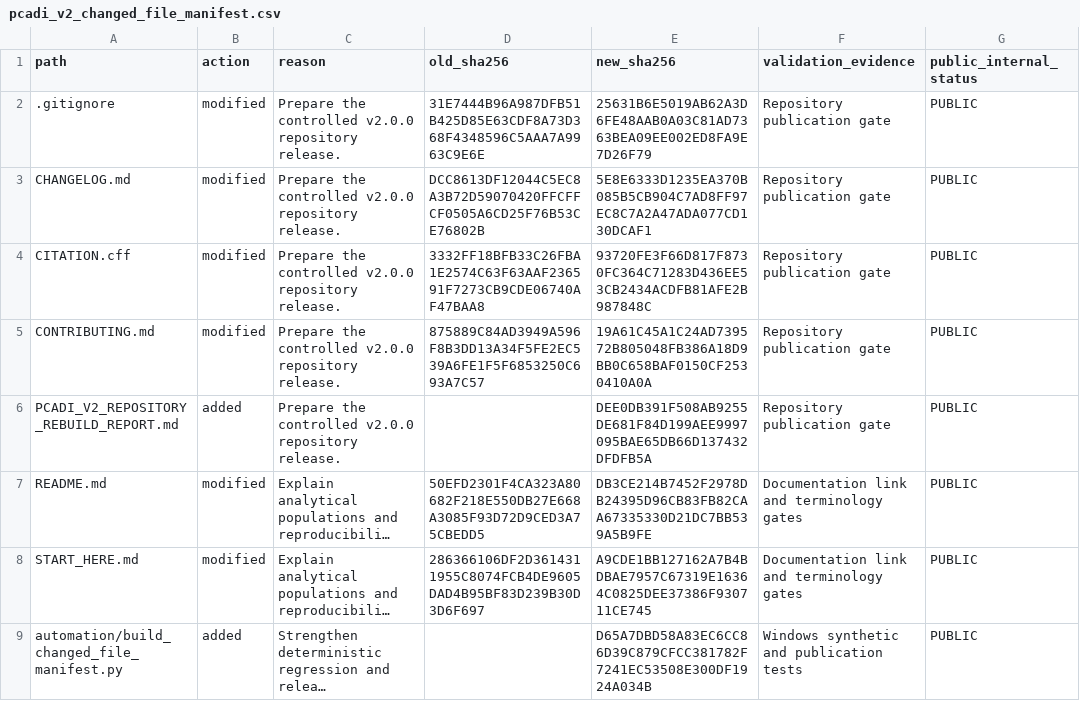
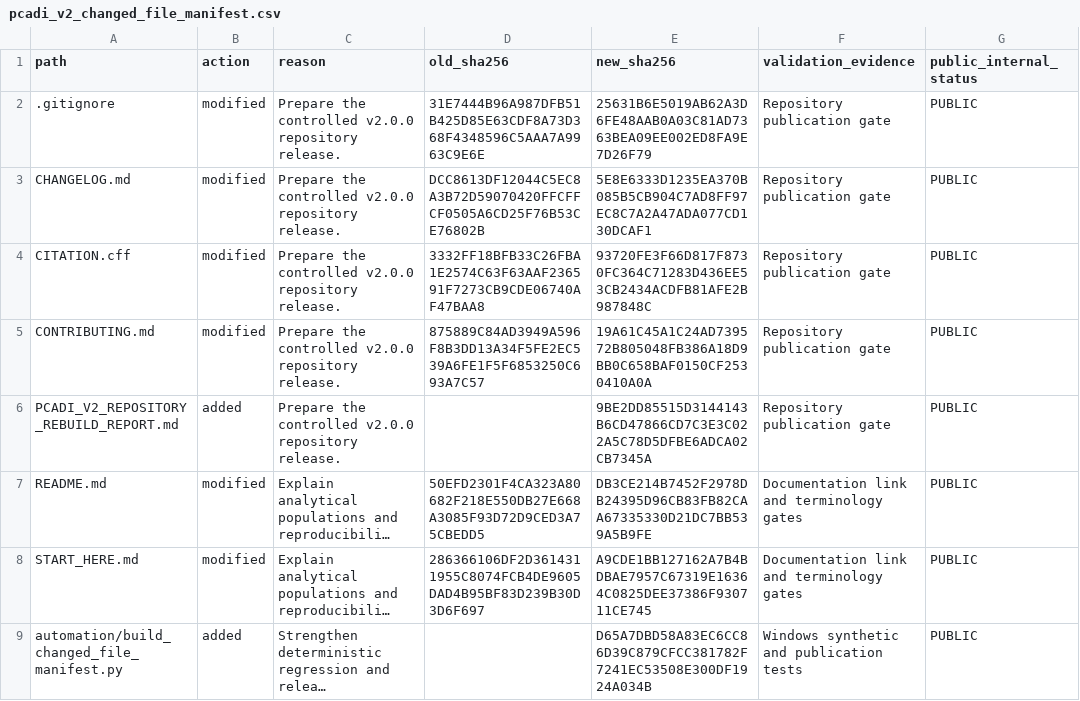
Before and after one commit to PeterHDS/pcadi-data-integration, a CSV file: validation/pcadi_v2_changed_file_manifest.csv, drawn as a sheet; only a part is shown; long unchanged cells end in …; the diff names each change by its address in the sheet, - before the commit and + after, or states it on an @@ line.

```diff
--- a/validation/pcadi_v2_changed_file_manifest.csv
+++ b/validation/pcadi_v2_changed_file_manifest.csv
-E6 (new_sha256): DEE0DB391F508AB9255DE681F84D199AEE9997095BAE65DB66D137432DFDFB5A
+E6 (new_sha256): 9BE2DD85515D3144143B6CD47866CD7C3E3C022A5C78D5DFBE6ADCA02CB7345A
```
Also changed, not shown: 1 other file.
